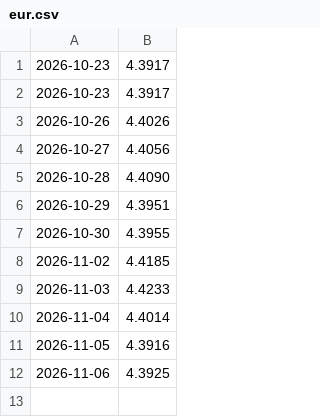
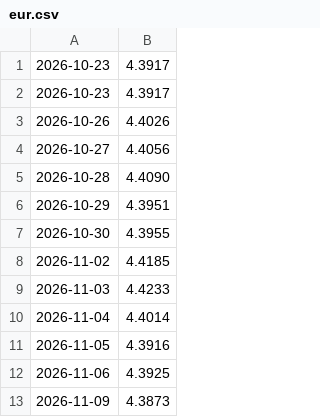
Before and after one commit to charkot-lukasz/kursy-nbp, a CSV file: dane/eur.csv, drawn as a sheet.

```diff
--- a/dane/eur.csv
+++ b/dane/eur.csv
@@ -12 +12,2 @@
 2026-11-06,4.3925
+2026-11-09,4.3873
```
